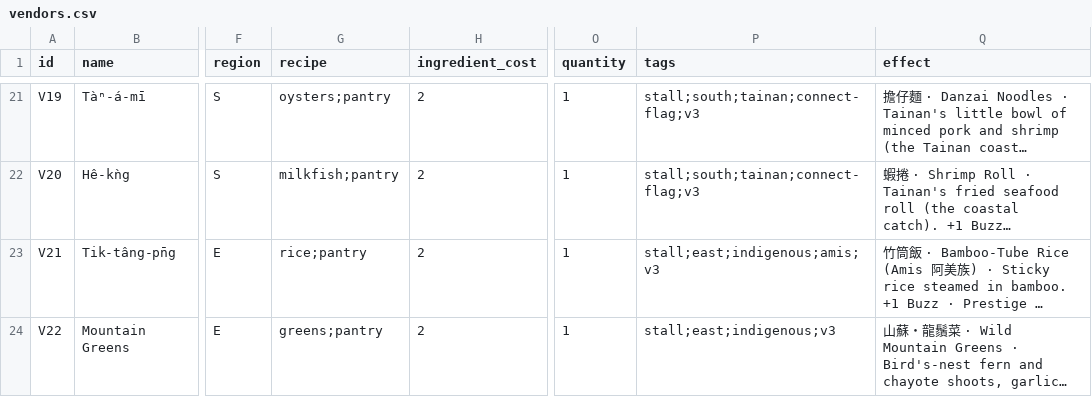
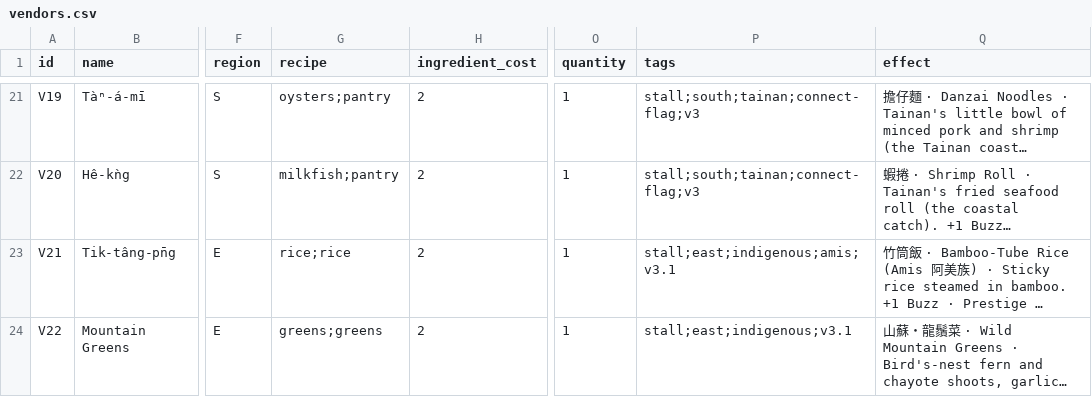
Before and after one commit to conorlonergan91/BG-Dev, a CSV file: games/travel-agents/components/vendors.csv, drawn as a sheet; only a part is shown, gaps mark what is left out; long unchanged cells end in …; the diff covers the shown part only; the diff names each change by its address in the sheet, - before the commit and + after, or states it on an @@ line.

```diff
--- a/games/travel-agents/components/vendors.csv
+++ b/games/travel-agents/components/vendors.csv
-G23 (recipe): rice;pantry
+G23 (recipe): rice;rice
-P23 (tags): stall;east;indigenous;amis;v3
+P23 (tags): stall;east;indigenous;amis;v3.1
-G24 (recipe): greens;pantry
+G24 (recipe): greens;greens
-P24 (tags): stall;east;indigenous;v3
+P24 (tags): stall;east;indigenous;v3.1
```
Also changed, not shown: 6 edited cells elsewhere in this file, games/travel-agents/components/characters.csv, 7 other files.
